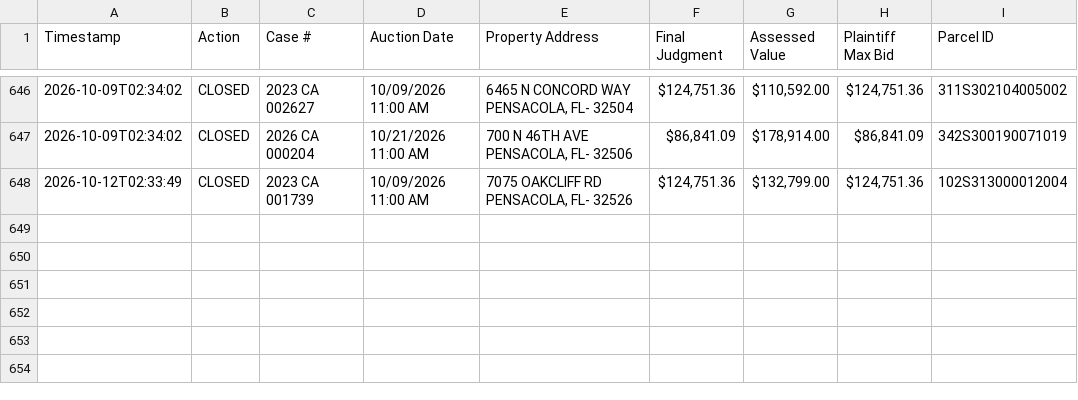
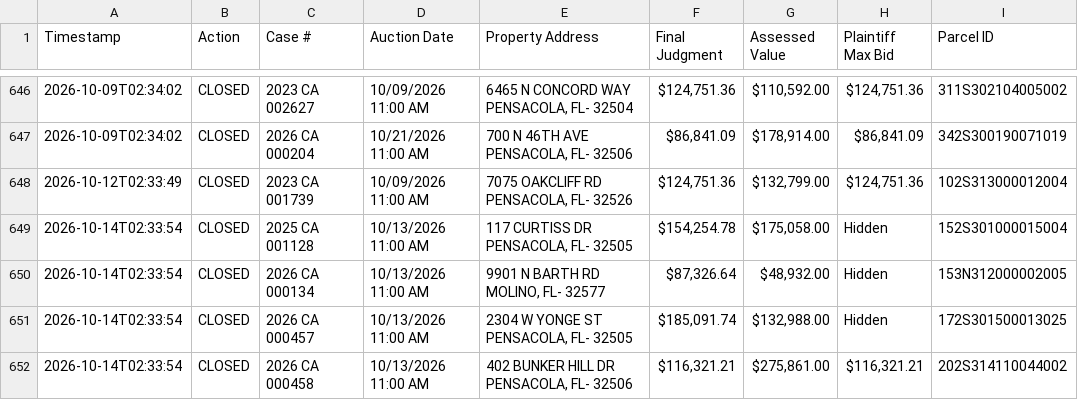
Before and after one commit to figlesias7/realforeclose-escambia, a CSV file: data/event_log.csv, drawn as a sheet; only a part is shown, gaps mark what is left out.

```diff
--- a/data/event_log.csv
+++ b/data/event_log.csv
@@ -648 +648,5 @@ Timestamp,Action,Case #,Auction Date,Property Address,Final Judgment,Assessed Va
 2026-10-12T02:33:49,CLOSED,2023 CA 001739,10/09/2026 11:00 AM,"7075 OAKCLIFF RD PENSACOLA, FL- 32526","$124,751.36","$132,799.00","$124,751.36",102S313000012004
+2026-10-14T02:33:54,CLOSED,2025 CA 001128,10/13/2026 11:00 AM,"117 CURTISS DR PENSACOLA, FL- 32505","$154,254.78","$175,058.00",Hidden,152S301000015004
+2026-10-14T02:33:54,CLOSED,2026 CA 000134,10/13/2026 11:00 AM,"9901 N BARTH RD MOLINO, FL- 32577","$87,326.64","$48,932.00",Hidden,153N312000002005
+2026-10-14T02:33:54,CLOSED,2026 CA 000457,10/13/2026 11:00 AM,"2304 W YONGE ST PENSACOLA, FL- 32505","$185,091.74","$132,988.00",Hidden,172S301500013025
+2026-10-14T02:33:54,CLOSED,2026 CA 000458,10/13/2026 11:00 AM,"402 BUNKER HILL DR PENSACOLA, FL- 32506","$116,321.21","$275,861.00","$116,321.21",202S314110044002
```
Also changed, not shown: data/active_foreclosures.csv, 3 other files.
